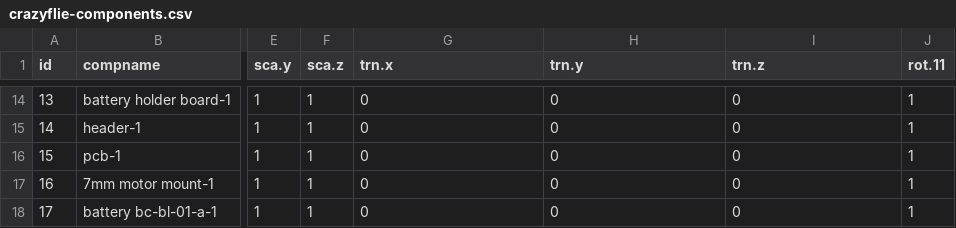
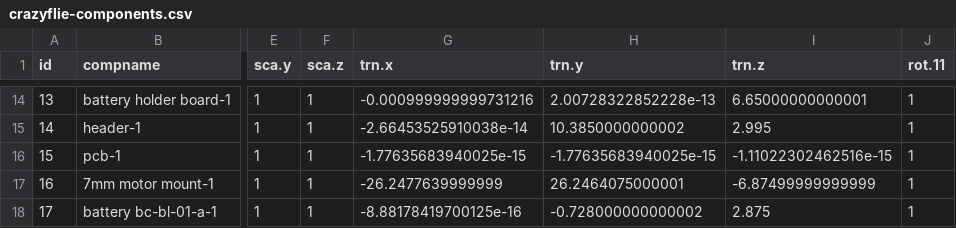
Before and after one commit to MikeWise2718/rgl4crazyflie, a CSV file: crazyflie-components.csv, drawn as a sheet; only a part is shown, gaps mark what is left out; the diff covers the shown part only; the diff names each change by its address in the sheet, - before the commit and + after, or states it on an @@ line.

```diff
--- a/crazyflie-components.csv
+++ b/crazyflie-components.csv
-G14 (trn.x): 0
+G14 (trn.x): -0.000999999999731216
-H14 (trn.y): 0
+H14 (trn.y): 2.00728322852228e-13
-I14 (trn.z): 0
+I14 (trn.z): 6.65000000000001
-G15 (trn.x): 0
+G15 (trn.x): -2.66453525910038e-14
-H15 (trn.y): 0
+H15 (trn.y): 10.3850000000002
-I15 (trn.z): 0
+I15 (trn.z): 2.995
-G16 (trn.x): 0
+G16 (trn.x): -1.77635683940025e-15
-H16 (trn.y): 0
+H16 (trn.y): -1.77635683940025e-15
-I16 (trn.z): 0
+I16 (trn.z): -1.11022302462516e-15
-G17 (trn.x): 0
+G17 (trn.x): -26.2477639999999
-H17 (trn.y): 0
+H17 (trn.y): 26.2464075000001
-I17 (trn.z): 0
+I17 (trn.z): -6.87499999999999
-G18 (trn.x): 0
+G18 (trn.x): -8.88178419700125e-16
-H18 (trn.y): 0
+H18 (trn.y): -0.728000000000002
-I18 (trn.z): 0
+I18 (trn.z): 2.875
```
Also changed, not shown: 36 edited cells elsewhere in this file, 4 other files.
